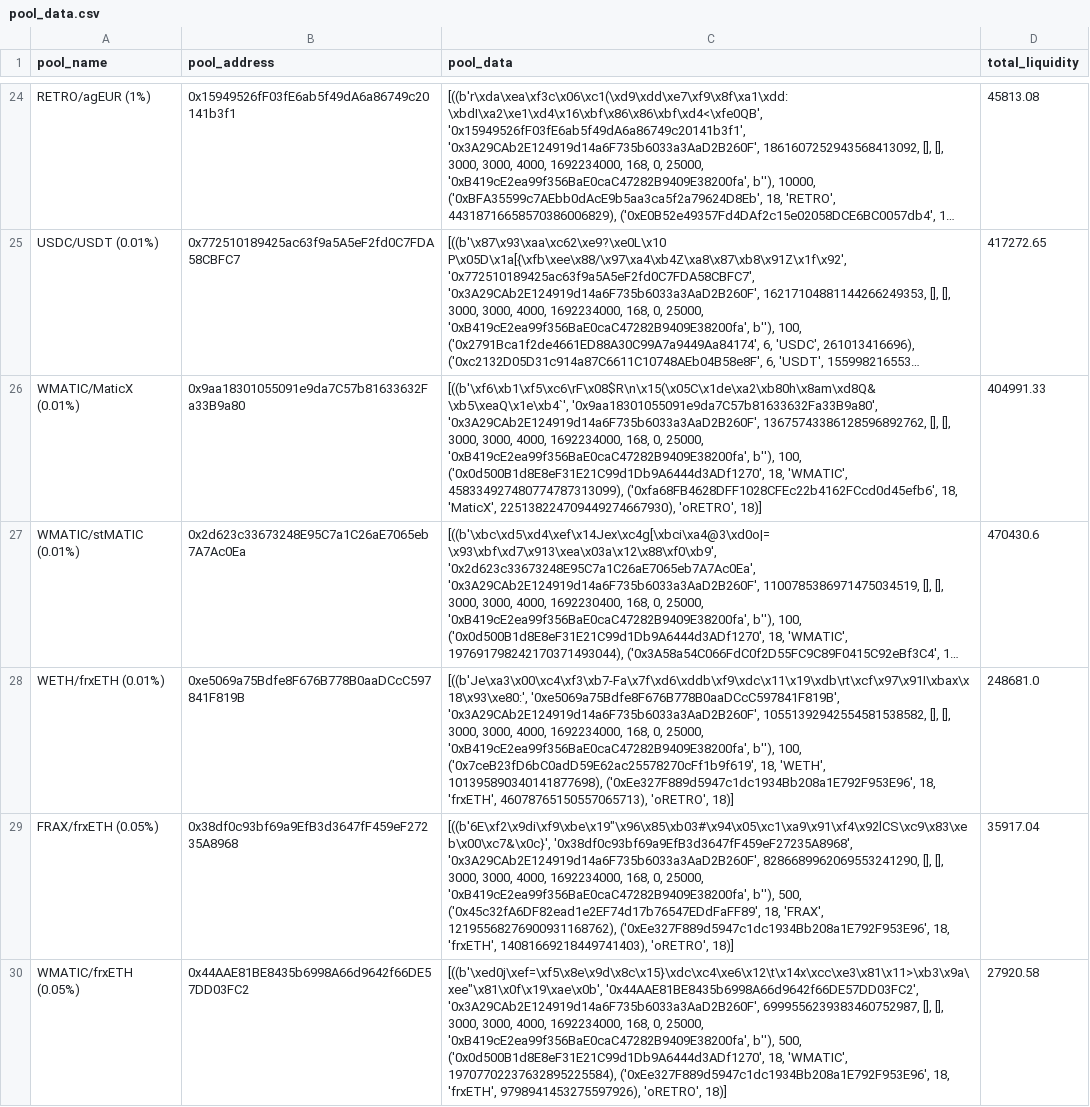
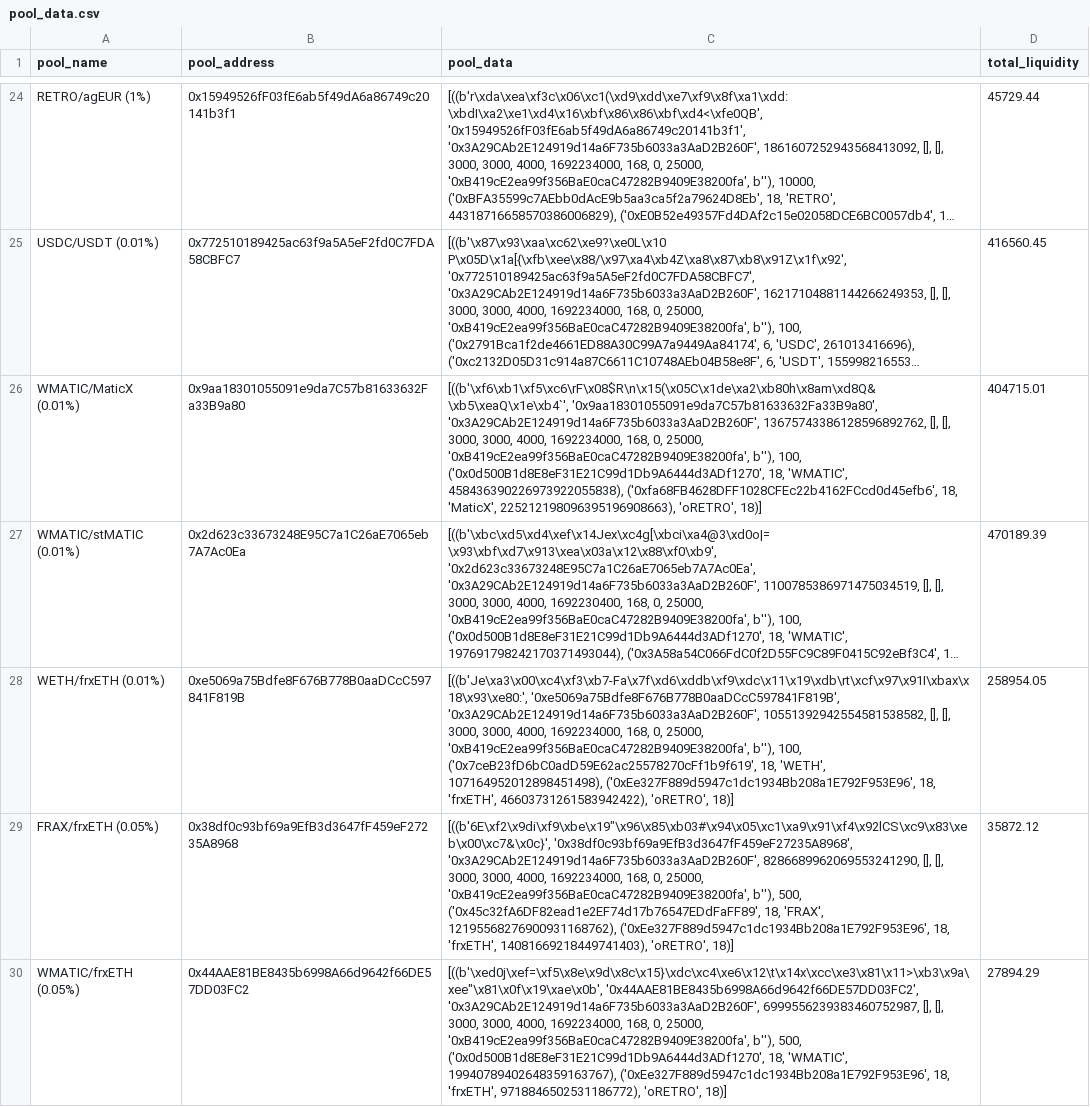
Before and after one commit to ALMIGHTYABE/Retro-Data, a CSV file: data/pool_data.csv, drawn as a sheet; only a part is shown, gaps mark what is left out; long unchanged cells end in …; the diff covers the shown part only; the diff names each change by its address in the sheet, - before the commit and + after, or states it on an @@ line.

```diff
--- a/data/pool_data.csv
+++ b/data/pool_data.csv
-D24 (total_liquidity): 45813.08
+D24 (total_liquidity): 45729.44
-D25 (total_liquidity): 417272.65
+D25 (total_liquidity): 416560.45
-C26 (pool_data): …18, 'WMATIC', 458334927480774787313099), ('0xfa68FB4628DFF1028CFEc22b4162FCcd0d45efb6', 18, 'MaticX', 225138224709449274667930), 'oRETRO', 18)]
+C26 (pool_data): …18, 'WMATIC', 458436390226973922055838), ('0xfa68FB4628DFF1028CFEc22b4162FCcd0d45efb6', 18, 'MaticX', 225212198096395196908663), 'oRETRO', 18)]
-D26 (total_liquidity): 404991.33
+D26 (total_liquidity): 404715.01
-D27 (total_liquidity): 470430.6
+D27 (total_liquidity): 470189.39
-C28 (pool_data): …18, 'WETH', 101395890340141877698), ('0xEe327F889d5947c1dc1934Bb208a1E792F953E96', 18, 'frxETH', 46078765150557065713), 'oRETRO', 18)]
+C28 (pool_data): …18, 'WETH', 107164952012898451498), ('0xEe327F889d5947c1dc1934Bb208a1E792F953E96', 18, 'frxETH', 46603731261583942422), 'oRETRO', 18)]
-D28 (total_liquidity): 248681.0
+D28 (total_liquidity): 258954.05
-D29 (total_liquidity): 35917.04
+D29 (total_liquidity): 35872.12
-C30 (pool_data): …18, 'WMATIC', 19707702237632895225584), ('0xEe327F889d5947c1dc1934Bb208a1E792F953E96', 18, 'frxETH', 9798941453275597926), 'oRETRO', 18)]
+C30 (pool_data): …18, 'WMATIC', 19940789402648359163767), ('0xEe327F889d5947c1dc1934Bb208a1E792F953E96', 18, 'frxETH', 9718846502531186772), 'oRETRO', 18)]
-D30 (total_liquidity): 27920.58
+D30 (total_liquidity): 27894.29
```
Also changed, not shown: 57 edited cells elsewhere in this file, 1 other file.
